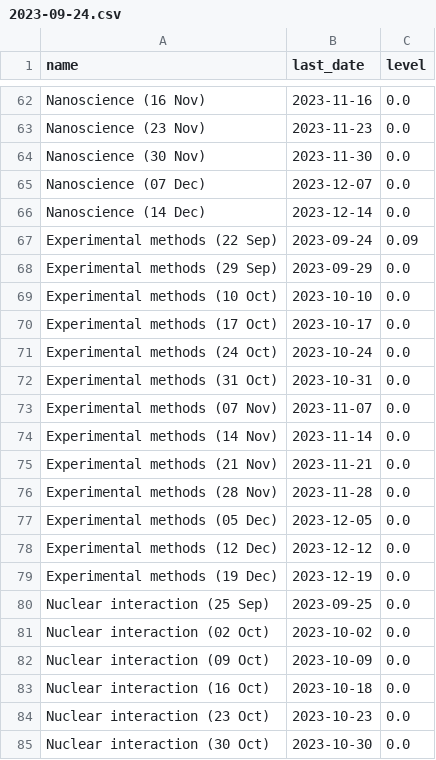
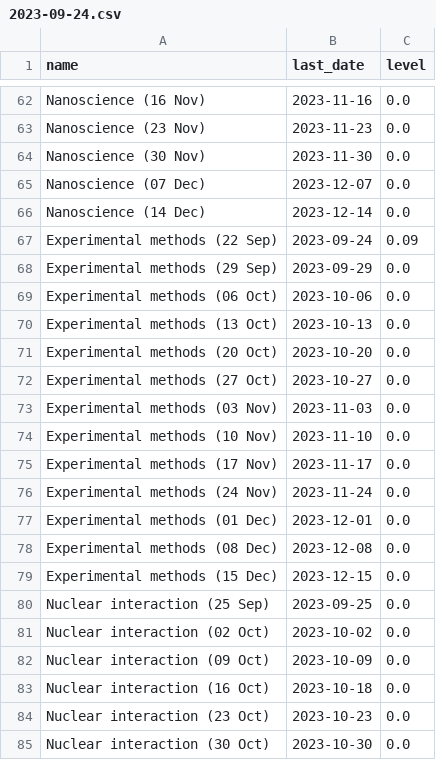
Before and after one commit to SoleilVermeil/brain-loop, a CSV file: schedules/ph_ma3/2023-09-24.csv, drawn as a sheet; only a part is shown, gaps mark what is left out; the diff covers the shown part only.

```diff
--- a/schedules/ph_ma3/2023-09-24.csv
+++ b/schedules/ph_ma3/2023-09-24.csv
@@ -68,13 +68,13 @@ Experimental methods (22 Sep);2023-09-24;0.09
 Experimental methods (29 Sep);2023-09-29;0.0
-Experimental methods (10 Oct);2023-10-10;0.0
-Experimental methods (17 Oct);2023-10-17;0.0
-Experimental methods (24 Oct);2023-10-24;0.0
-Experimental methods (31 Oct);2023-10-31;0.0
-Experimental methods (07 Nov);2023-11-07;0.0
-Experimental methods (14 Nov);2023-11-14;0.0
-Experimental methods (21 Nov);2023-11-21;0.0
-Experimental methods (28 Nov);2023-11-28;0.0
-Experimental methods (05 Dec);2023-12-05;0.0
-Experimental methods (12 Dec);2023-12-12;0.0
-Experimental methods (19 Dec);2023-12-19;0.0
+Experimental methods (06 Oct);2023-10-06;0.0
+Experimental methods (13 Oct);2023-10-13;0.0
+Experimental methods (20 Oct);2023-10-20;0.0
+Experimental methods (27 Oct);2023-10-27;0.0
+Experimental methods (03 Nov);2023-11-03;0.0
+Experimental methods (10 Nov);2023-11-10;0.0
+Experimental methods (17 Nov);2023-11-17;0.0
+Experimental methods (24 Nov);2023-11-24;0.0
+Experimental methods (01 Dec);2023-12-01;0.0
+Experimental methods (08 Dec);2023-12-08;0.0
+Experimental methods (15 Dec);2023-12-15;0.0
 Nuclear interaction (25 Sep);2023-09-25;0.0
```
Also changed, not shown: 20 edited cells elsewhere in this file, schedules/ph_ma3/2023-09-25.csv, schedules/ph_ma3/2023-09-26.csv, 9 other files.
